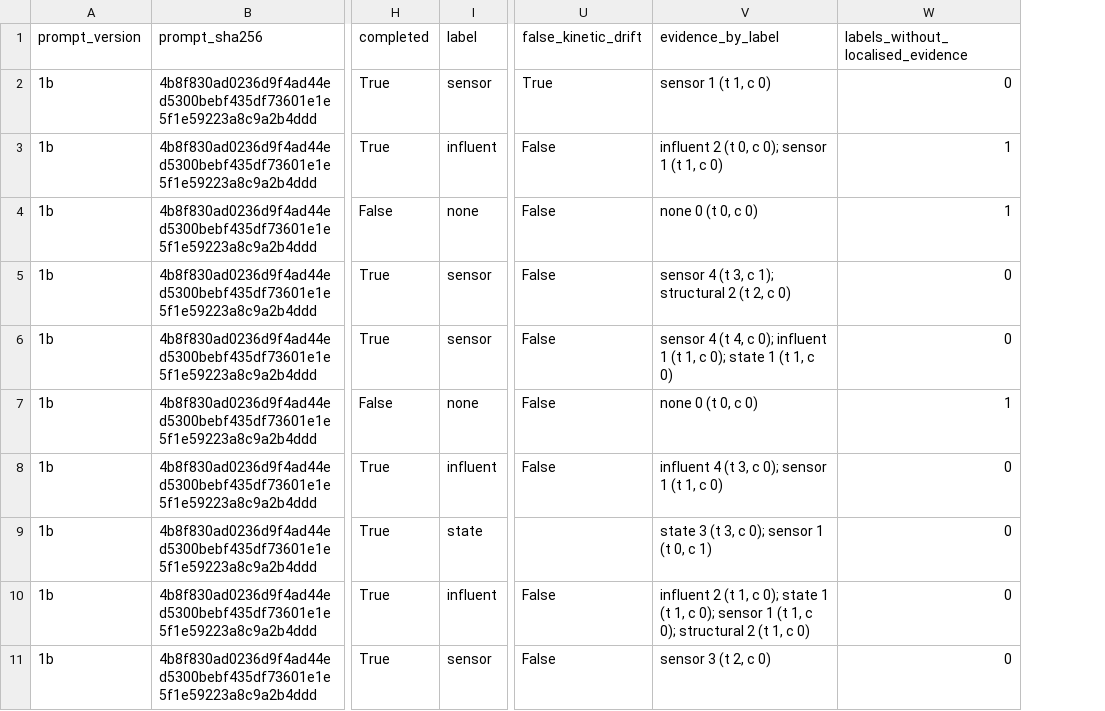
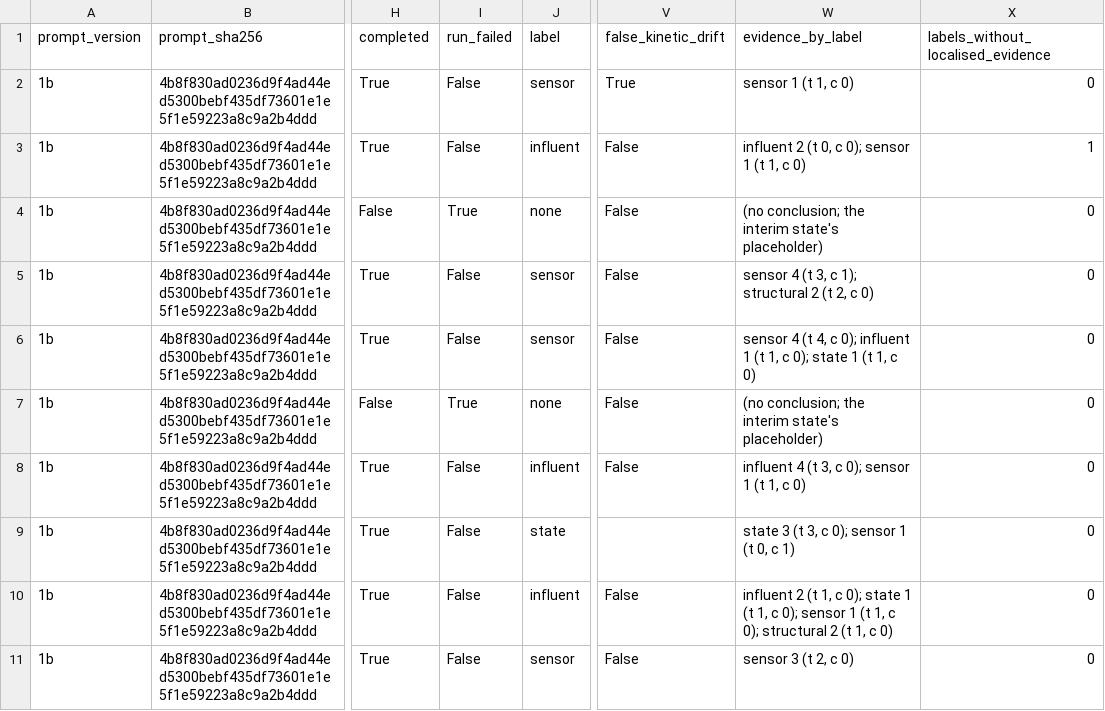
Before and after one commit to sdanquah101/agent-db, a CSV file: reports/p1_pilot.csv, drawn as a sheet; only a part is shown, gaps mark what is left out; addresses are those after the commit; the diff names each change by its address in the sheet, - before the commit and + after, or states it on an @@ line.

```diff
--- a/reports/p1_pilot.csv
+++ b/reports/p1_pilot.csv
+column I (run_failed), rows 2-11: False | False | True | False | False | True | False | False | False | False
-W4 (evidence_by_label): none 0 (t 0, c 0)
+W4 (evidence_by_label): (no conclusion; the interim state's placeholder)
-X4: 1
+X4: 0
-W7 (evidence_by_label): none 0 (t 0, c 0)
+W7 (evidence_by_label): (no conclusion; the interim state's placeholder)
-X7: 1
+X7: 0
```
Also changed, not shown: reports/p1_pilot_c1e5829.csv, 1 other file.
